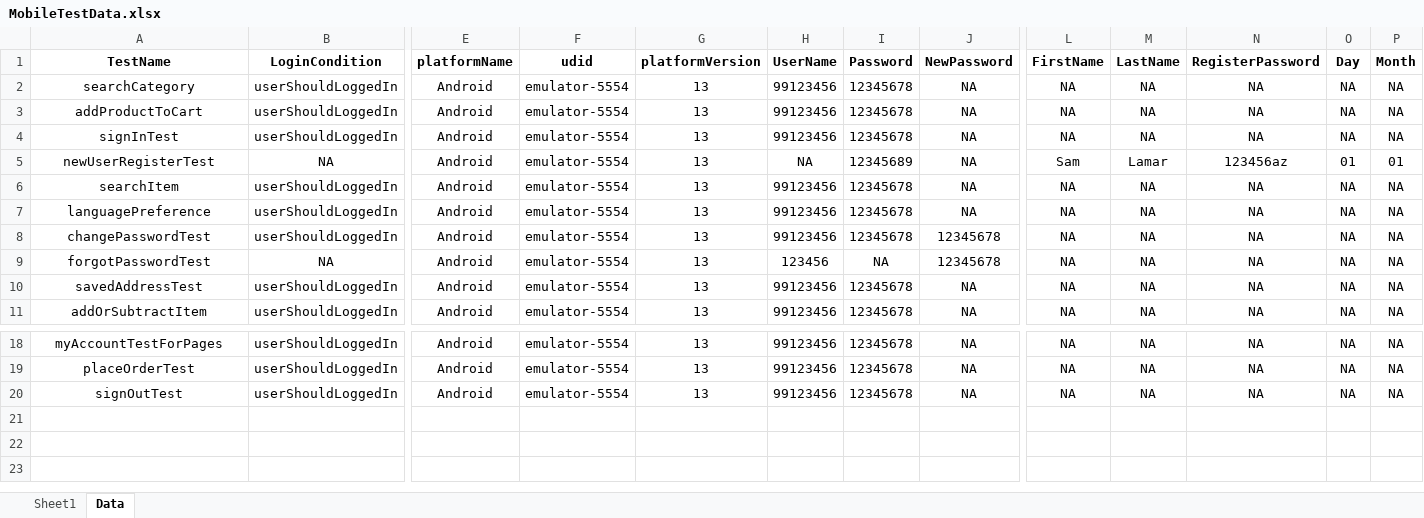
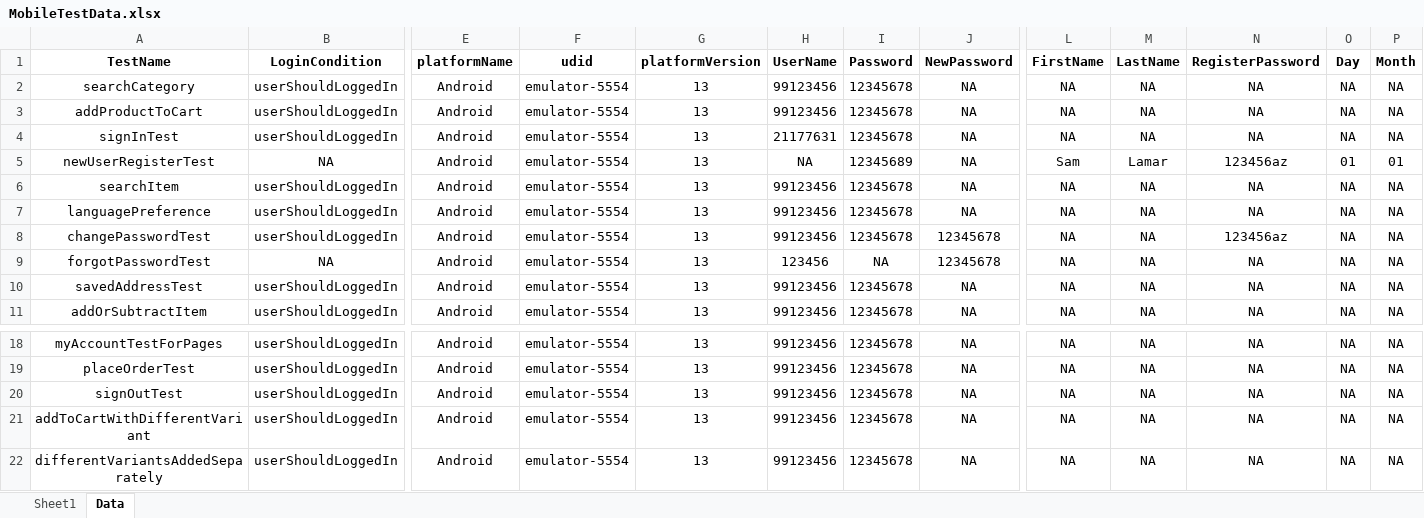
Before and after one commit to anmolnarwani16/zs-appium-automation, an Excel workbook: src/main/resources/excelFiles/MobileTestData.xlsx, sheet Data, drawn as a sheet; only a part is shown, gaps mark what is left out; values as stored, in another font and other column widths than the file's, no borders; conditional formats not drawn; rows hold the shown columns only; the diff names each change by its address in the sheet, - before the commit and + after, or states it on an @@ line.

```diff
--- a/src/main/resources/excelFiles/MobileTestData.xlsx (sheet Data)
+++ b/src/main/resources/excelFiles/MobileTestData.xlsx (sheet Data)
-H4 (UserName): 99123456
+H4 (UserName): 21177631
-N8 (RegisterPassword): NA
+N8 (RegisterPassword): 123456az
+row 21: addToCartWithDifferentVariant | userShouldLoggedIn | Android | emulator-5554 | 13 | 99123456 | 12345678 | NA | NA | NA | NA | NA | NA
+row 22: differentVariantsAddedSeparately | userShouldLoggedIn | Android | emulator-5554 | 13 | 99123456 | 12345678 | NA | NA | NA | NA | NA | NA
```
Also changed, not shown: sheet Sheet1, 29 other files.
